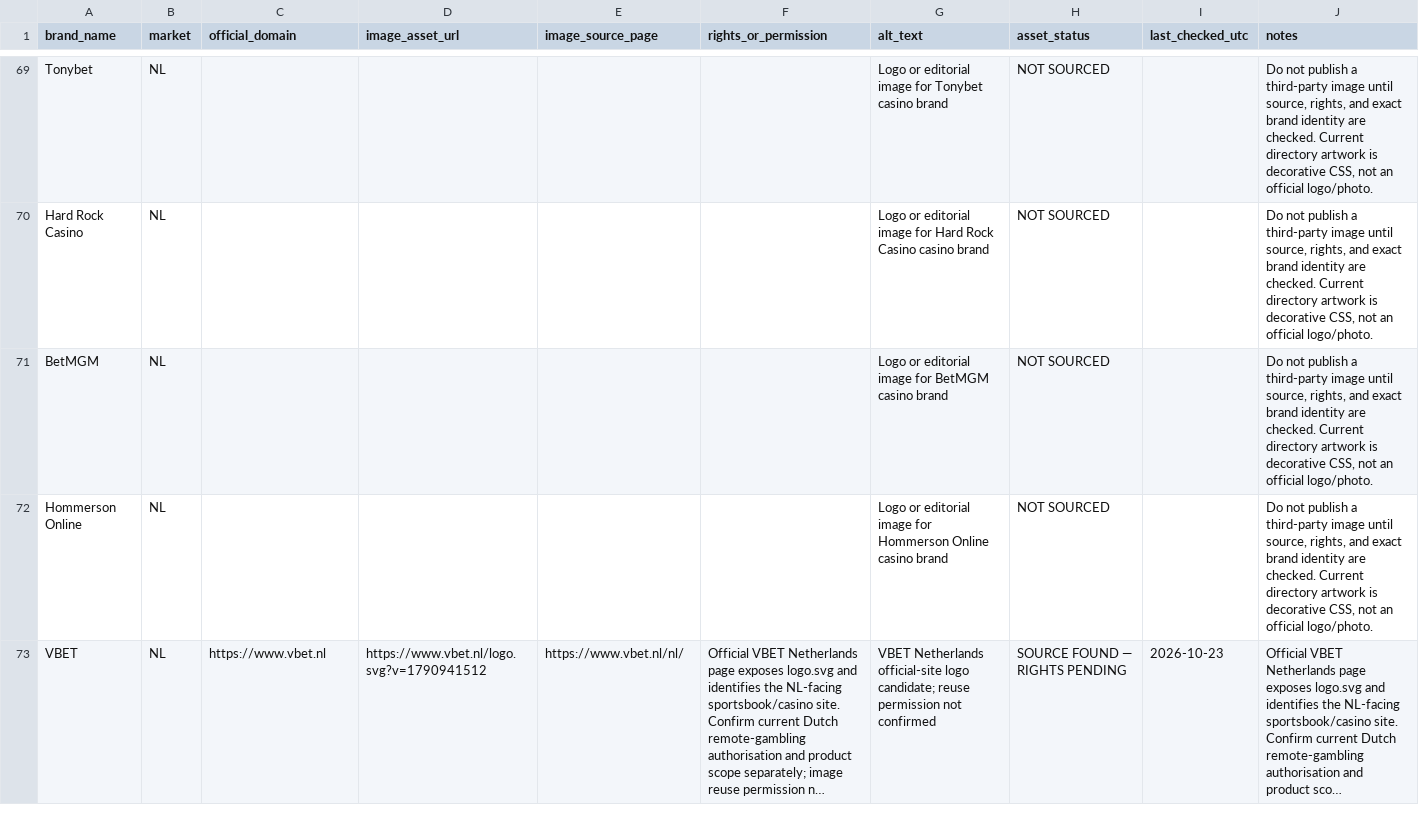
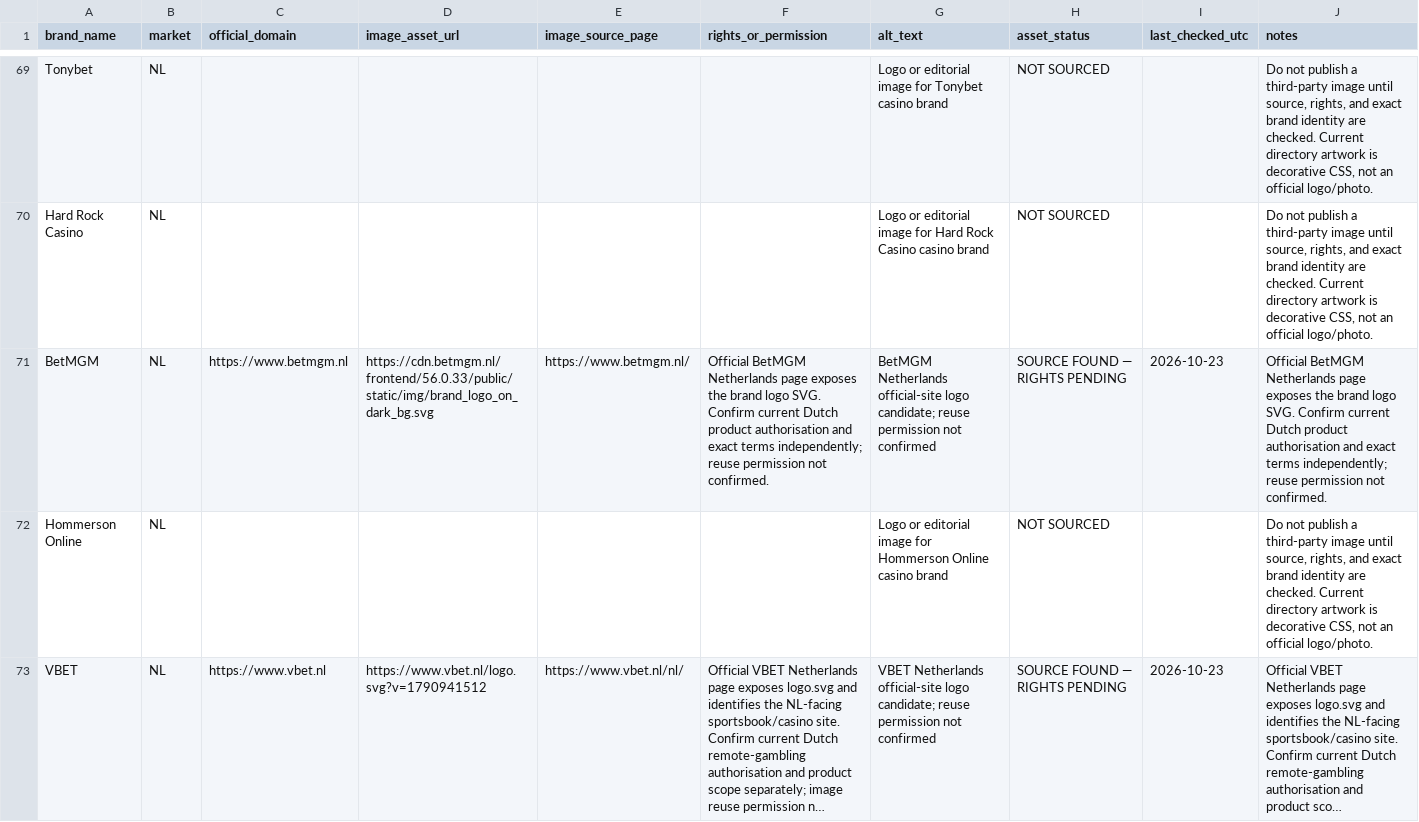
Before and after one commit to beincasinos-Brand/Beincasinos, a CSV file: docs/targets/brand-image-asset-register-2026-10-23.csv, drawn as a sheet; only a part is shown, gaps mark what is left out; long unchanged cells end in …; the diff covers the shown part only; the diff names each change by its address in the sheet, - before the commit and + after, or states it on an @@ line.

Commit message:
Register BetMGM, Hard Rock Bet and Lottoland image candidates

```diff
--- a/docs/targets/brand-image-asset-register-2026-10-23.csv
+++ b/docs/targets/brand-image-asset-register-2026-10-23.csv
-C71 (official_domain): (empty)
+C71 (official_domain): https://www.betmgm.nl
-D71 (image_asset_url): (empty)
+D71 (image_asset_url): https://cdn.betmgm.nl/frontend/56.0.33/public/static/img/brand_logo_on_dark_bg.svg
-E71 (image_source_page): (empty)
+E71 (image_source_page): https://www.betmgm.nl/
-F71 (rights_or_permission): (empty)
+F71 (rights_or_permission): Official BetMGM Netherlands page exposes the brand logo SVG. Confirm current Dutch product authorisation and exact terms independently; reuse permission not confirmed.
-G71 (alt_text): Logo or editorial image for BetMGM casino brand
+G71 (alt_text): BetMGM Netherlands official-site logo candidate; reuse permission not confirmed
-H71 (asset_status): NOT SOURCED
+H71 (asset_status): SOURCE FOUND — RIGHTS PENDING
-I71 (last_checked_utc): (empty)
+I71 (last_checked_utc): 2026-10-23
-J71 (notes): Do not publish a third-party image until source, rights, and exact brand identity are checked. Current directory artwork is decorative CSS, not an official logo/photo.
+J71 (notes): Official BetMGM Netherlands page exposes the brand logo SVG. Confirm current Dutch product authorisation and exact terms independently; reuse permission not confirmed.
```
Also changed, not shown: 16 edited cells elsewhere in this file.
